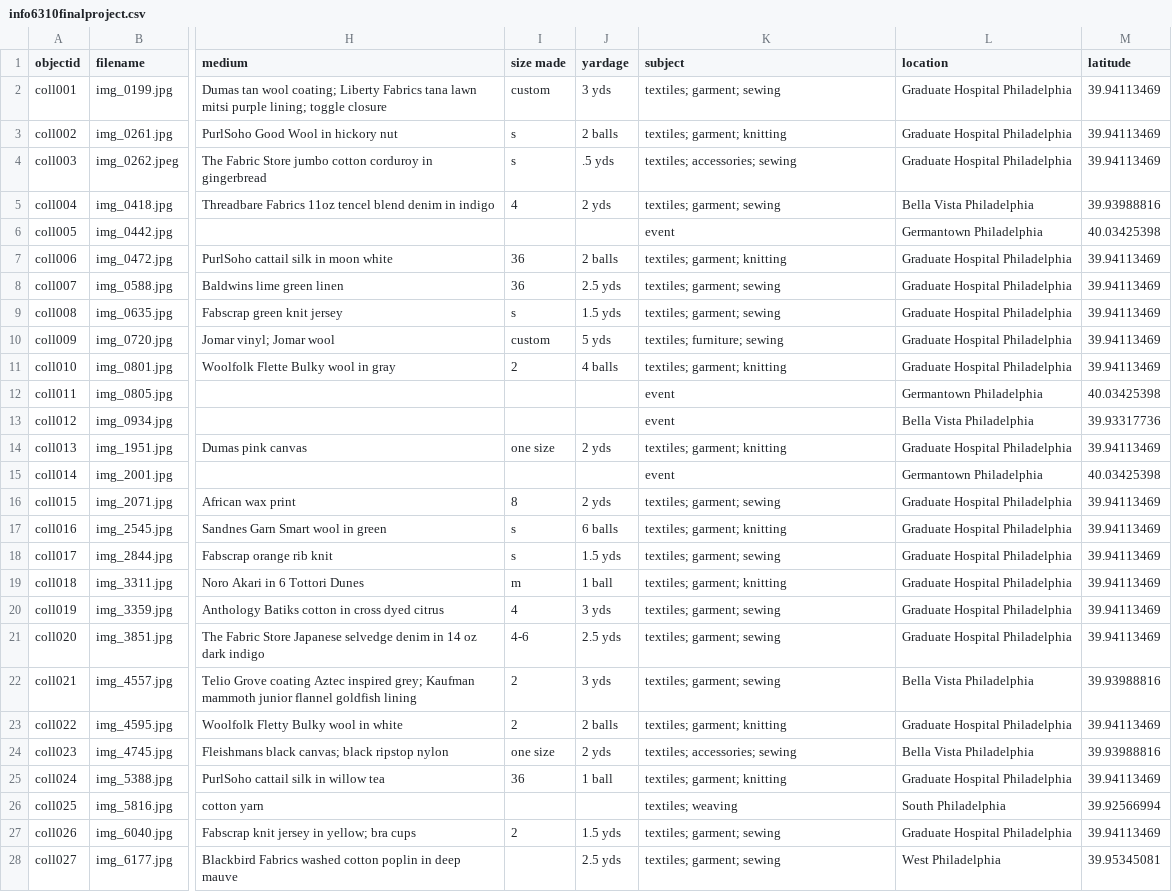
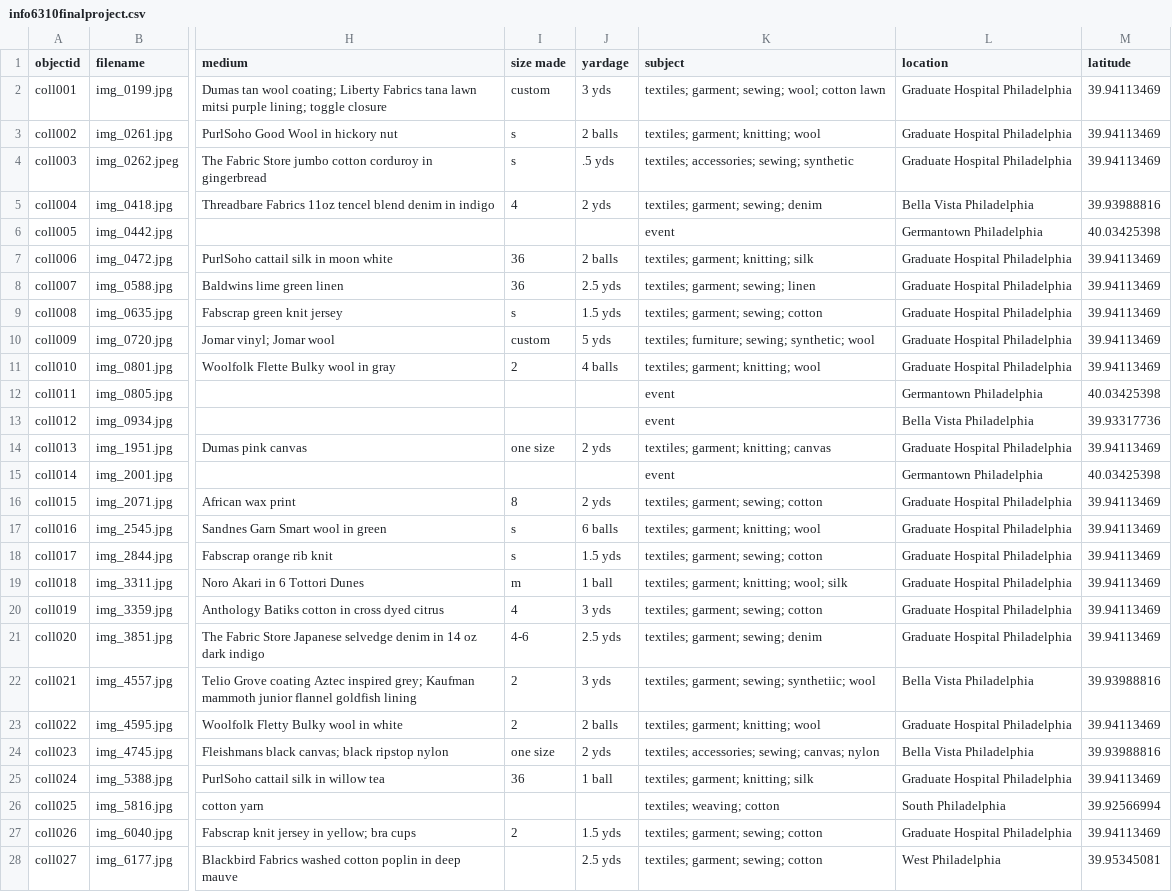
Before and after one commit to softw34r/softw34r-atelier, a CSV file: _data/info6310finalproject.csv, drawn as a sheet; only a part is shown, gaps mark what is left out; the diff covers the shown part only; the diff names each change by its address in the sheet, - before the commit and + after, or states it on an @@ line.

Commit message:
Add files via upload

```diff
--- a/_data/info6310finalproject.csv
+++ b/_data/info6310finalproject.csv
-K2 (subject): textiles; garment; sewing
+K2 (subject): textiles; garment; sewing; wool; cotton lawn
-K3 (subject): textiles; garment; knitting
+K3 (subject): textiles; garment; knitting; wool
-K4 (subject): textiles; accessories; sewing
+K4 (subject): textiles; accessories; sewing; synthetic
-K5 (subject): textiles; garment; sewing
+K5 (subject): textiles; garment; sewing; denim
-K7 (subject): textiles; garment; knitting
+K7 (subject): textiles; garment; knitting; silk
-K8 (subject): textiles; garment; sewing
+K8 (subject): textiles; garment; sewing; linen
-K9 (subject): textiles; garment; sewing
+K9 (subject): textiles; garment; sewing; cotton
-K10 (subject): textiles; furniture; sewing
+K10 (subject): textiles; furniture; sewing; synthetic; wool
-K11 (subject): textiles; garment; knitting
+K11 (subject): textiles; garment; knitting; wool
-K14 (subject): textiles; garment; knitting
+K14 (subject): textiles; garment; knitting; canvas
-K16 (subject): textiles; garment; sewing
+K16 (subject): textiles; garment; sewing; cotton
-K17 (subject): textiles; garment; knitting
+K17 (subject): textiles; garment; knitting; wool
-K18 (subject): textiles; garment; sewing
+K18 (subject): textiles; garment; sewing; cotton
-K19 (subject): textiles; garment; knitting
+K19 (subject): textiles; garment; knitting; wool; silk
-K20 (subject): textiles; garment; sewing
+K20 (subject): textiles; garment; sewing; cotton
-K21 (subject): textiles; garment; sewing
+K21 (subject): textiles; garment; sewing; denim
-K22 (subject): textiles; garment; sewing
+K22 (subject): textiles; garment; sewing; synthetiic; wool
-K23 (subject): textiles; garment; knitting
+K23 (subject): textiles; garment; knitting; wool
-K24 (subject): textiles; accessories; sewing
+K24 (subject): textiles; accessories; sewing; canvas; nylon
-K25 (subject): textiles; garment; knitting
+K25 (subject): textiles; garment; knitting; silk
-K26 (subject): textiles; weaving
+K26 (subject): textiles; weaving; cotton
-K27:K28 (subject): textiles; garment; sewing
+K27:K28 (subject): textiles; garment; sewing; cotton
```
Also changed, not shown: 2 edited cells elsewhere in this file.
